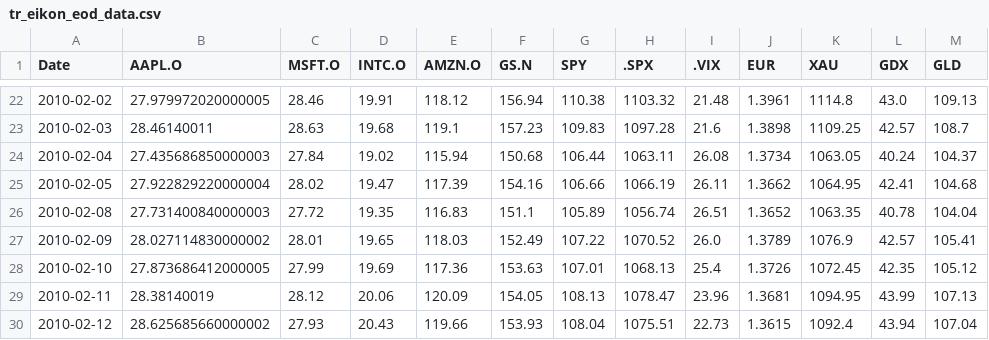
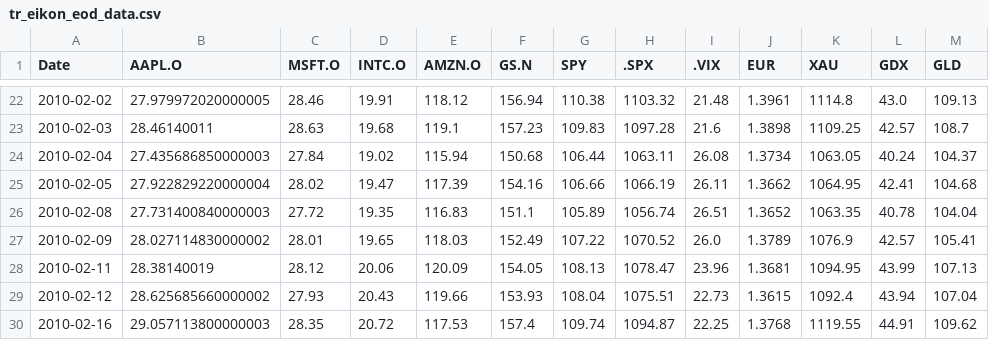
Before and after one commit to yhilpisch/py4fi, a CSV file: jupyter36/source/tr_eikon_eod_data.csv, drawn as a sheet; only a part is shown, gaps mark what is left out; the shorter side is filled out with more unchanged rows.

Commit message:
Update tr_eikon_eod_data.csv

```diff
--- a/jupyter36/source/tr_eikon_eod_data.csv
+++ b/jupyter36/source/tr_eikon_eod_data.csv
@@ -27,3 +27,2 @@ Date,AAPL.O,MSFT.O,INTC.O,AMZN.O,GS.N,SPY,.SPX,.VIX,EUR,XAU,GDX,GLD
 2010-02-09,28.027114830000002,28.01,19.65,118.03,152.49,107.22,1070.52,26.0,1.3789,1076.9,42.57,105.41
-2010-02-10,27.873686412000005,27.99,19.69,117.36,153.63,107.01,1068.13,25.4,1.3726,1072.45,42.35,105.12
 2010-02-11,28.38140019,28.12,20.06,120.09,154.05,108.13,1078.47,23.96,1.3681,1094.95,43.99,107.13
```
